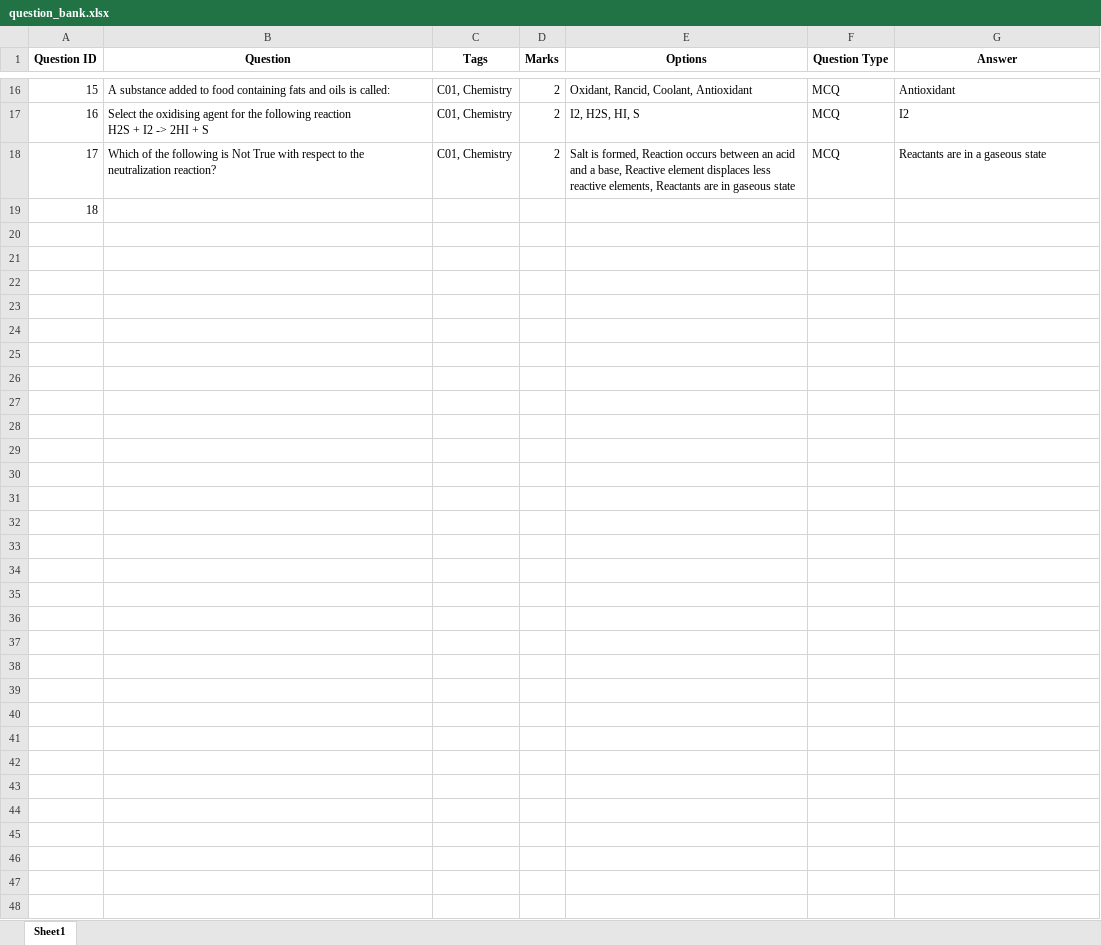
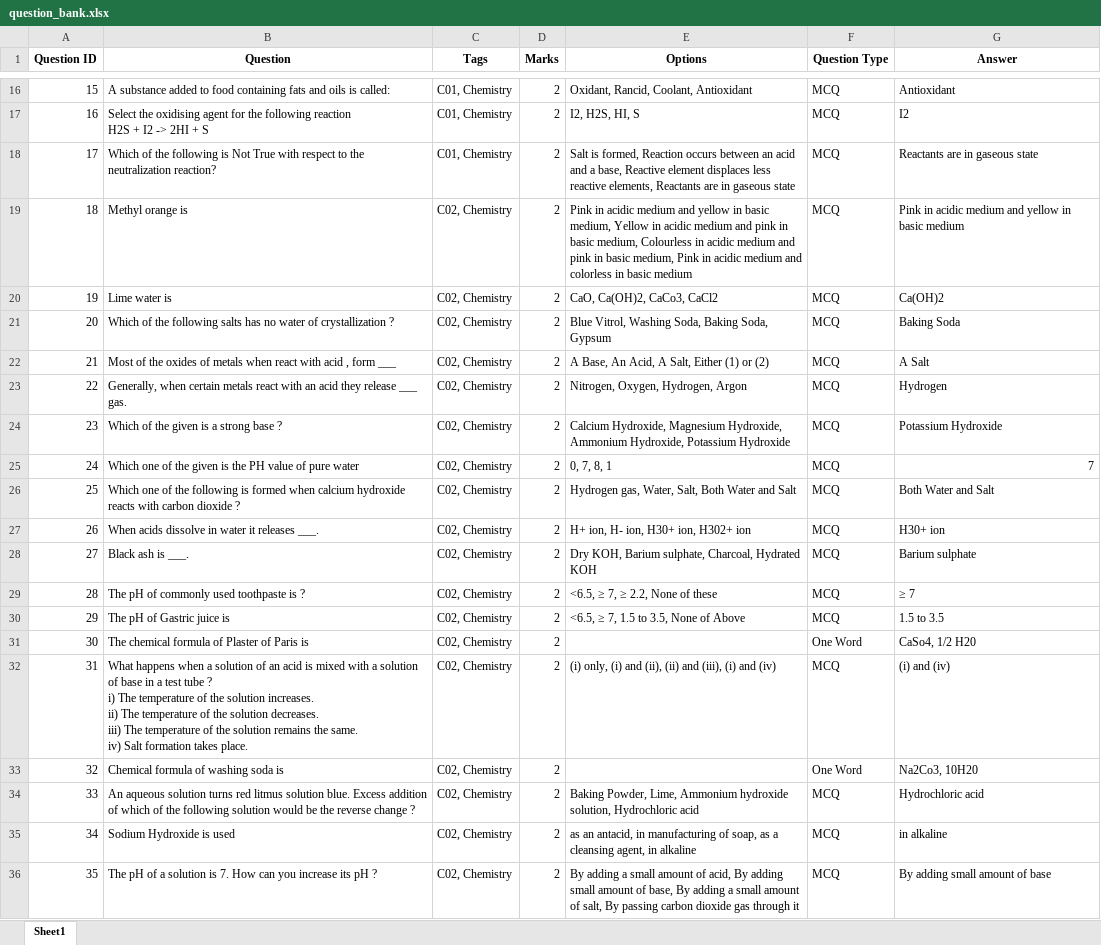
Before and after one commit to AkshatBhatt-786/brainy-studio, an Excel workbook: app/database/question_bank.xlsx, sheet Sheet1, drawn as a sheet; only a part is shown, gaps mark what is left out; values as stored, in another font and other column widths than the file's, no borders; ↵ is a line break in a cell; the diff covers the shown part only; the diff names each change by its address in the sheet, - before the commit and + after, or states it on an @@ line.

```diff
--- a/app/database/question_bank.xlsx (sheet Sheet1)
+++ b/app/database/question_bank.xlsx (sheet Sheet1)
-G18 (Answer): Reactants are in a gaseous state
+G18 (Answer): Reactants are in gaseous state
-B19 (Question): (empty)
+B19 (Question): Methyl orange is
-C19 (Tags): (empty)
+C19 (Tags): C02, Chemistry
-D19 (Marks): (empty)
+D19 (Marks): 2
-E19 (Options): (empty)
+E19 (Options): Pink in acidic medium and yellow in basic medium, Yellow in acidic medium and pink in basic medium, Colourless in acidic medium and pink in basic medium, Pink in acidic medium and colorless in basic medium
-F19 (Question Type): (empty)
+F19 (Question Type): MCQ
-G19 (Answer): (empty)
+G19 (Answer): Pink in acidic medium and yellow in basic medium
+row 20: 19 | Lime water is | C02, Chemistry | 2 | CaO, Ca(OH)2, CaCo3, CaCl2 | MCQ | Ca(OH)2
+row 21: 20 | Which of the following salts has no water of crystallization ? | C02, Chemistry | 2 | Blue Vitrol, Washing Soda, Baking Soda, Gypsum | MCQ | Baking Soda
+row 22: 21 | Most of the oxides of metals when react with acid , form ___ | C02, Chemistry | 2 | A Base, An Acid, A Salt, Either (1) or (2) | MCQ | A Salt
+row 23: 22 | Generally, when certain metals react with an acid they release ___ gas. | C02, Chemistry | 2 | Nitrogen, Oxygen, Hydrogen, Argon | MCQ | Hydrogen
+row 24: 23 | Which of the given is a strong base ? | C02, Chemistry | 2 | Calcium Hydroxide, Magnesium Hydroxide, Ammonium Hydroxide, Potassium Hydroxide | MCQ | Potassium Hydroxide
+row 25: 24 | Which one of the given is the PH value of pure water | C02, Chemistry | 2 | 0, 7, 8, 1 | MCQ | 7
+row 26: 25 | Which one of the following is formed when calcium hydroxide reacts with carbon dioxide ? | C02, Chemistry | 2 | Hydrogen gas, Water, Salt, Both Water and Salt | MCQ | Both Water and Salt
+row 27: 26 | When acids dissolve in water it releases ___. | C02, Chemistry | 2 | H+ ion, H- ion, H30+ ion, H302+ ion | MCQ | H30+ ion
+row 28: 27 | Black ash is ___. | C02, Chemistry | 2 | Dry KOH, Barium sulphate, Charcoal, Hydrated KOH | MCQ | Barium sulphate
+row 29: 28 | The pH of commonly used toothpaste is ? | C02, Chemistry | 2 | <6.5, ≥ 7, ≥ 2.2, None of these | MCQ | ≥ 7
+row 30: 29 | The pH of Gastric juice is | C02, Chemistry | 2 | <6.5, ≥ 7, 1.5 to 3.5, None of Above | MCQ | 1.5 to 3.5
+row 31: 30 | The chemical formula of Plaster of Paris is | C02, Chemistry | 2 |  | One Word | CaSo4, 1/2 H20
+row 32: 31 | What happens when a solution of an acid is mixed with a solution of base in a test tube ? ↵ i) The temperature of the solution increases. ↵ ii) The temperature of the solution decreases. ↵ iii) The temperature of the solution remains the same. ↵ iv) Salt formation takes place. | C02, Chemistry | 2 | (i) only, (i) and (ii), (ii) and (iii), (i) and (iv) | MCQ | (i) and (iv)
+row 33: 32 | Chemical formula of washing soda is | C02, Chemistry | 2 |  | One Word | Na2Co3, 10H20
+row 34: 33 | An aqueous solution turns red litmus solution blue. Excess addition of which of the following solution would be the reverse change ? | C02, Chemistry | 2 | Baking Powder, Lime, Ammonium hydroxide solution, Hydrochloric acid | MCQ | Hydrochloric acid
+row 35: 34 | Sodium Hydroxide is used | C02, Chemistry | 2 | as an antacid, in manufacturing of soap, as a cleansing agent, in alkaline | MCQ | in alkaline
+row 36: 35 | The pH of a solution is 7. How can you increase its pH ? | C02, Chemistry | 2 | By adding a small amount of acid, By adding small amount of base, By adding a small amount of salt, By passing carbon dioxide gas through it | MCQ | By adding small amount of base
```
Also changed, not shown: 43 added rows and 1 edited cell elsewhere in this sheet, 10 other files.
